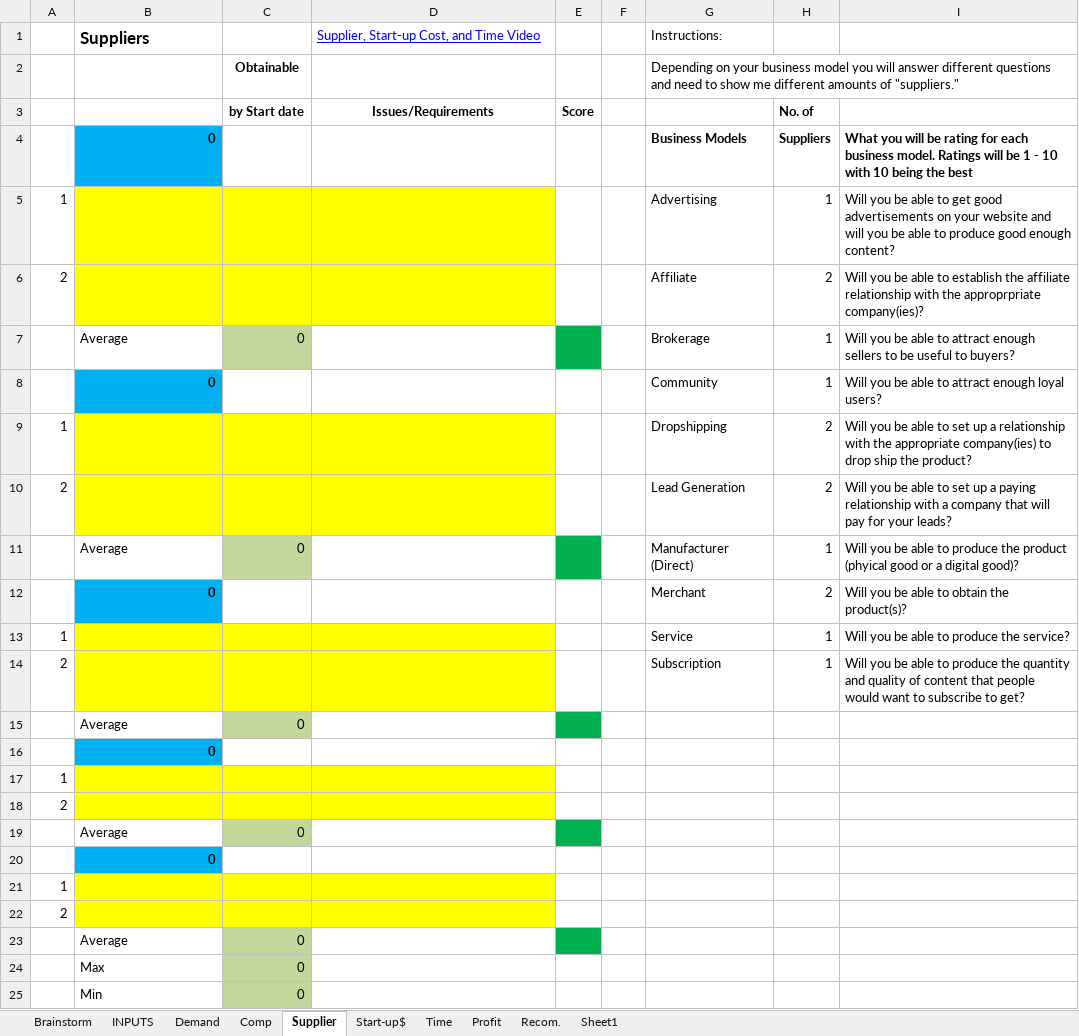
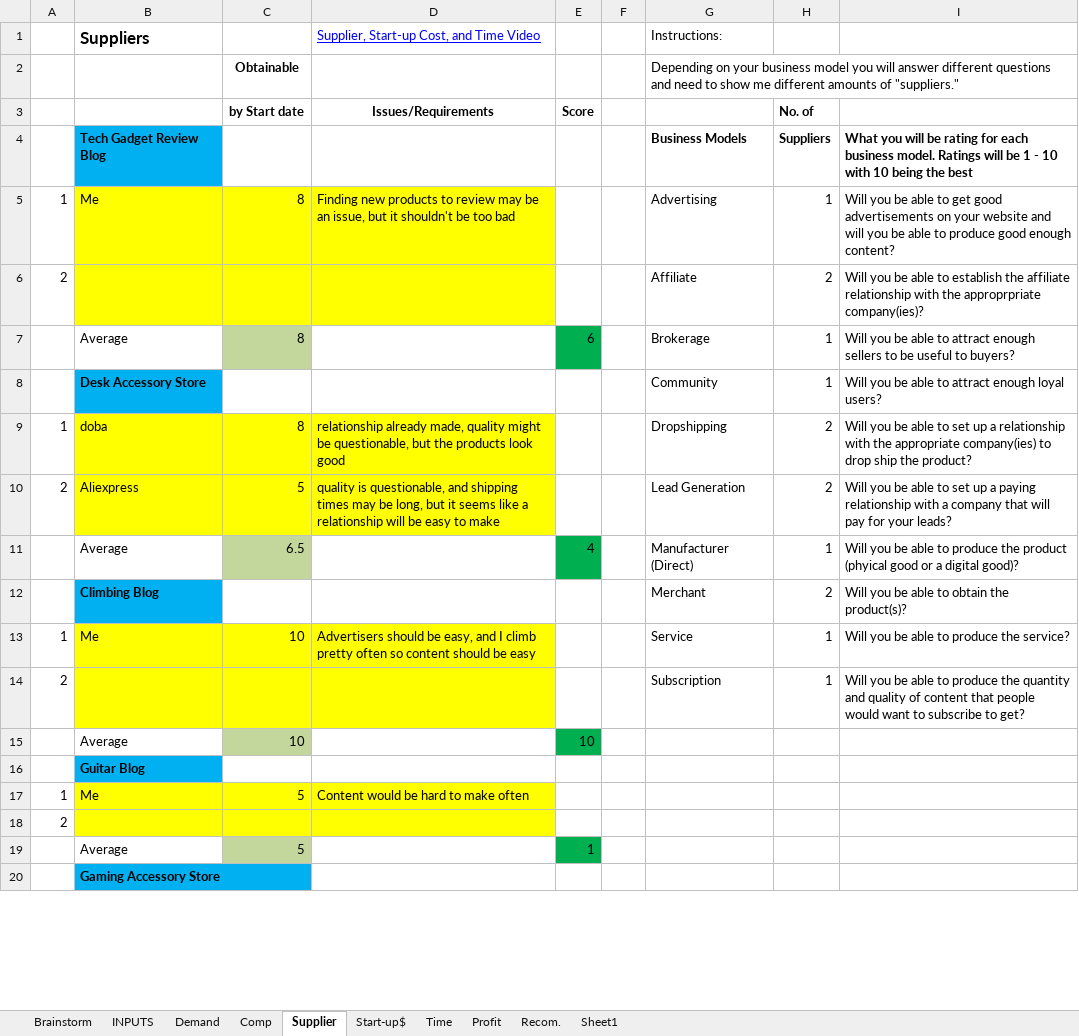
Before and after one commit to GageDorl/byui, an Excel workbook: winter2025/mkt353/mkt353_document_webBusinessDecisionMatrix.xlsx, sheet Supplier, drawn as a sheet; only a part is shown; values as stored, in another font and other column widths than the file's, no borders; removed rows and columns are numbered as before the commit, all else as after; the diff covers the shown part only; the diff names each change by its address in the sheet, - before the commit and + after, or states it on an @@ line.

```diff
--- a/winter2025/mkt353/mkt353_document_webBusinessDecisionMatrix.xlsx (sheet Supplier)
+++ b/winter2025/mkt353/mkt353_document_webBusinessDecisionMatrix.xlsx (sheet Supplier)
-B4 (Suppliers): 0
+B4 (Suppliers): Tech Gadget Review Blog
-B5 (Suppliers): (empty)
+B5 (Suppliers): Me
-C5: (empty)
+C5: 8
-D5: (empty)
+D5: Finding new products to review may be an issue, but it shouldn't be too bad
-C7: 0
+C7: 8
-E7: (empty)
+E7: 6
-B8 (Suppliers): 0
+B8 (Suppliers): Desk Accessory Store
-B9 (Suppliers): (empty)
+B9 (Suppliers): doba
-C9: (empty)
+C9: 8
-D9: (empty)
+D9: relationship already made, quality might be questionable, but the products look good
-B10 (Suppliers): (empty)
+B10 (Suppliers): Aliexpress
-C10: (empty)
+C10: 5
-D10: (empty)
+D10: quality is questionable, and shipping times may be long, but it seems like a relationship will be easy to make
-C11: 0
+C11: 6.5
-E11: (empty)
+E11: 4
-B12 (Suppliers): 0
+B12 (Suppliers): Climbing Blog
-B13 (Suppliers): (empty)
+B13 (Suppliers): Me
-C13: (empty)
+C13: 10
-D13: (empty)
+D13: Advertisers should be easy, and I climb pretty often so content should be easy
-row 15:  | Average | 0
+row 15:  | Average | 10 |  | 10
-B16 (Suppliers): 0
+B16 (Suppliers): Guitar Blog
-row 17: 1
+row 17: 1 | Me | 5 | Content would be hard to make often
-row 19:  | Average | 0
+row 19:  | Average | 5 |  | 1
-B20 (Suppliers): 0
+B20 (Suppliers): Gaming Accessory Store
-row 21: 1
-row 22: 2
-row 23:  | Average | 0
-row 24:  | Max | 0
-row 25:  | Min | 0
```
Also changed, not shown: 5 added rows elsewhere in this sheet, sheet Brainstorm, sheet INPUTS, sheet Recom., sheet Profit, sheet Demand, sheet Comp, 2 more sheets, formulas that keep their value, 18 other files.
